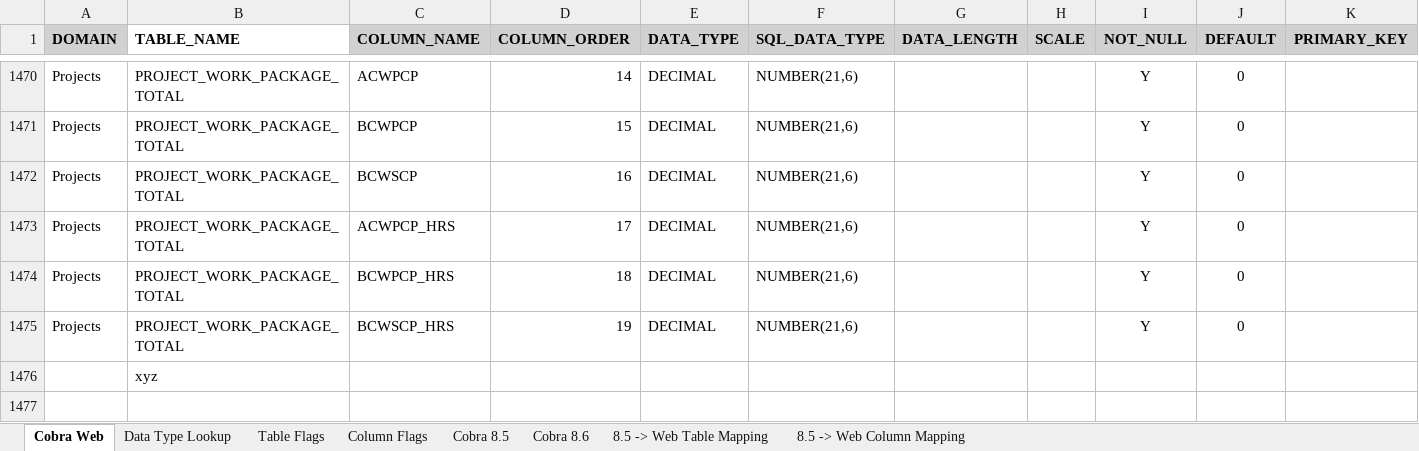
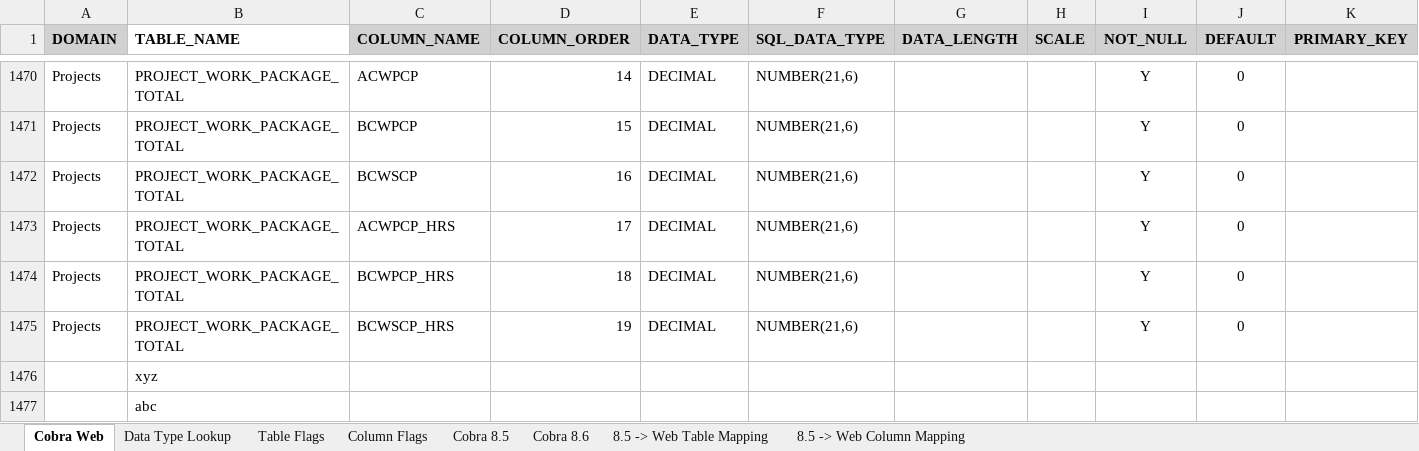
Before and after one commit to lachlanforgan/db-model-test, an Excel workbook: model/Model.xlsx, sheet Cobra Web, drawn as a sheet; only a part is shown, gaps mark what is left out; values as stored, in another font and other column widths than the file's, no borders; conditional formats and table styles not drawn; rows hold the shown columns only; the diff names each change by its address in the sheet, - before the commit and + after, or states it on an @@ line.

Commit message:
Test: modify Mode.xlsx to trigger workflow

```diff
--- a/model/Model.xlsx (sheet Cobra Web)
+++ b/model/Model.xlsx (sheet Cobra Web)
+row 1477:  | abc
```
